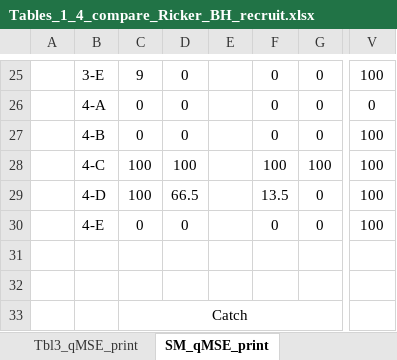
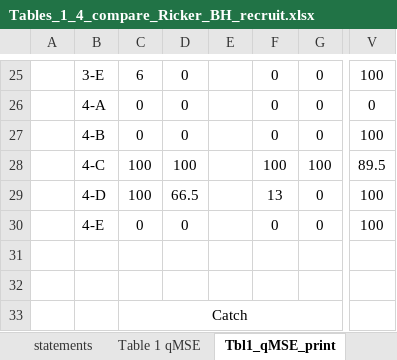
Before and after one commit to mfisher5/qualitative-MSEs, an Excel workbook: doc/supplement/Tables_1_4_compare_Ricker_BH_recruit.xlsx, sheet Tbl1_qMSE_print, drawn as a sheet; only a part is shown, gaps mark what is left out; values as stored, in another font and other column widths than the file's, no borders; conditional formats not drawn; the diff covers the shown part only; the diff names each change by its address in the sheet, - before the commit and + after, or states it on an @@ line.

```diff
--- a/doc/supplement/Tables_1_4_compare_Ricker_BH_recruit.xlsx (sheet Tbl1_qMSE_print)
+++ b/doc/supplement/Tables_1_4_compare_Ricker_BH_recruit.xlsx (sheet Tbl1_qMSE_print)
-sheet tab: SM_qMSE_print
+sheet tab: Tbl1_qMSE_print
-sheet tab: Tbl3_qMSE_print
-C25: 9
+C25: 6
-V28: 100
+V28: 89.5
-F29: 13.5
+F29: 13
```
Also changed, not shown: 47 edited cells elsewhere in this sheet, sheet Table 1 qMSE, other sheet tabs, 21 other files.
